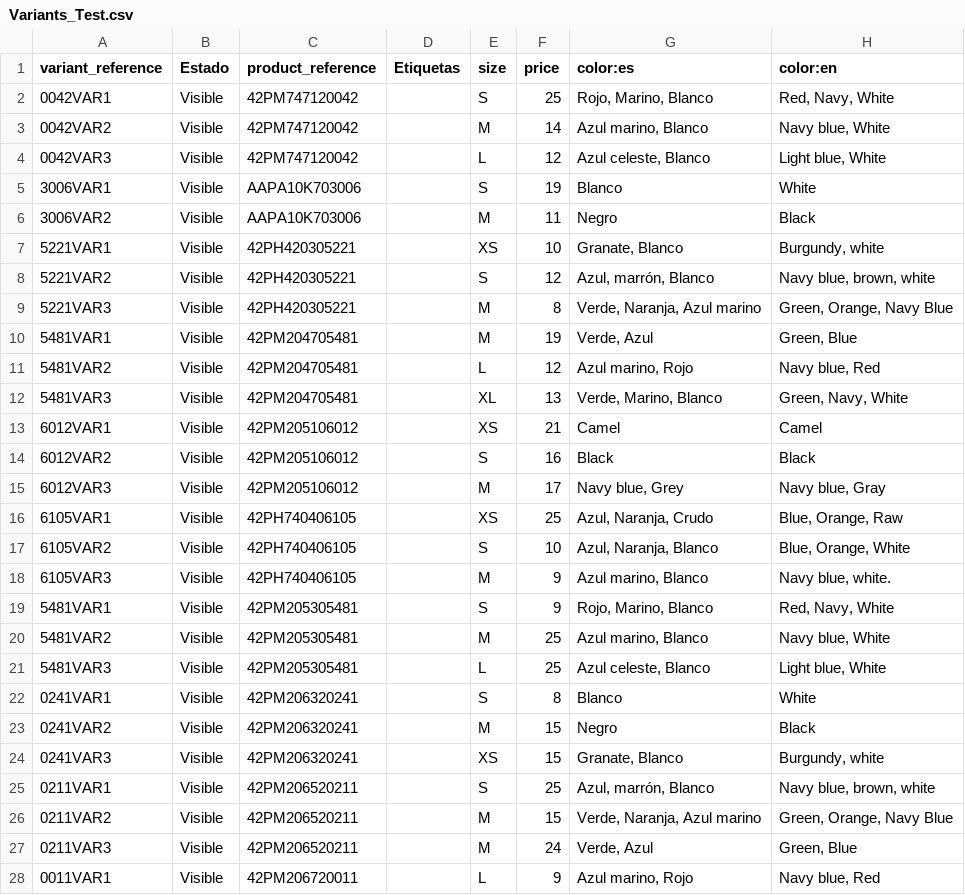
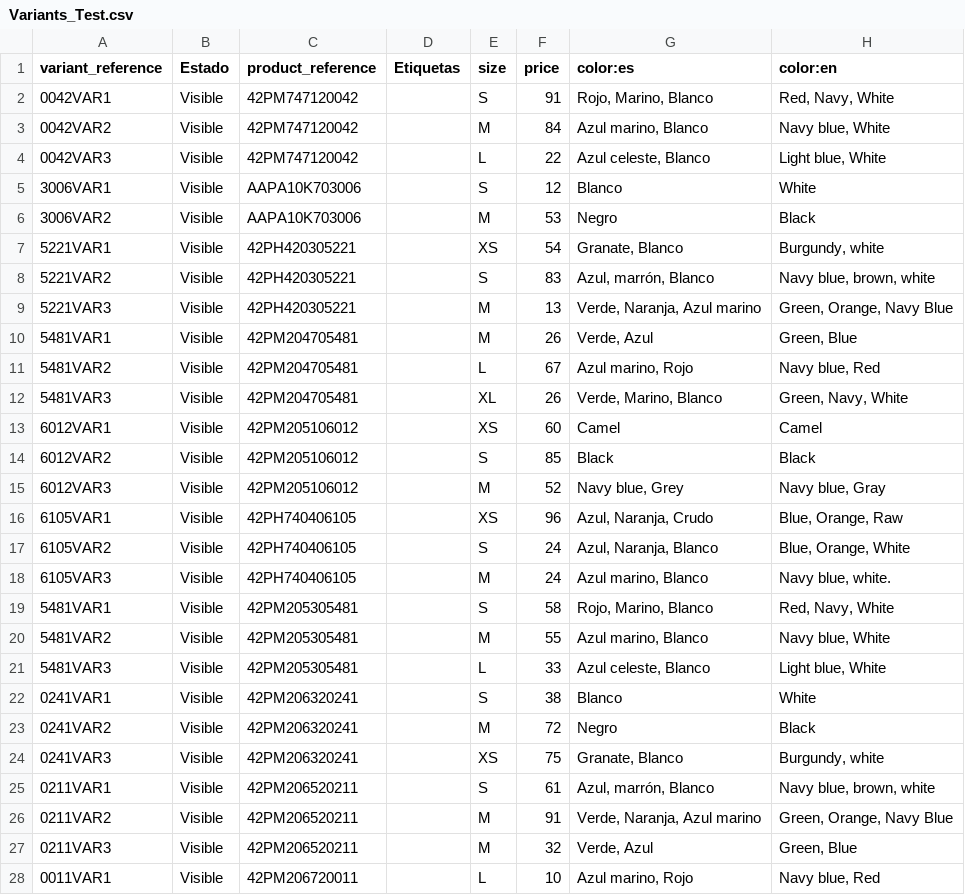
Before and after one commit to Zafion/Tests_Sales_Layer, a CSV file: Variants_Test.csv, drawn as a sheet; only a part is shown; the diff covers the shown part only.

```diff
--- a/Variants_Test.csv
+++ b/Variants_Test.csv
@@ -1,28 +1,28 @@
 variant_reference,Estado,product_reference,Etiquetas,size,price,color:es,color:en
-0042VAR1,Visible,42PM747120042,,S,25,"Rojo, Marino, Blanco","Red, Navy, White"
-0042VAR2,Visible,42PM747120042,,M,14,"Azul marino, Blanco","Navy blue, White"
-0042VAR3,Visible,42PM747120042,,L,12,"Azul celeste, Blanco","Light blue, White"
-3006VAR1,Visible,AAPA10K703006,,S,19,Blanco,White
-3006VAR2,Visible,AAPA10K703006,,M,11,Negro,Black
-5221VAR1,Visible,42PH420305221,,XS,10,"Granate, Blanco","Burgundy, white"
-5221VAR2,Visible,42PH420305221,,S,12,"Azul, marrón, Blanco","Navy blue, brown, white"
-5221VAR3,Visible,42PH420305221,,M,8,"Verde, Naranja, Azul marino","Green, Orange, Navy Blue"
-5481VAR1,Visible,42PM204705481,,M,19,"Verde, Azul","Green, Blue"
-5481VAR2,Visible,42PM204705481,,L,12,"Azul marino, Rojo","Navy blue, Red"
-5481VAR3,Visible,42PM204705481,,XL,13,"Verde, Marino, Blanco","Green, Navy, White"
-6012VAR1,Visible,42PM205106012,,XS,21,Camel,Camel
-6012VAR2,Visible,42PM205106012,,S,16,Black,Black
-6012VAR3,Visible,42PM205106012,,M,17,"Navy blue, Grey","Navy blue, Gray"
-6105VAR1,Visible,42PH740406105,,XS,25,"Azul, Naranja, Crudo","Blue, Orange, Raw"
-6105VAR2,Visible,42PH740406105,,S,10,"Azul, Naranja, Blanco","Blue, Orange, White"
-6105VAR3,Visible,42PH740406105,,M,9,"Azul marino, Blanco","Navy blue, white."
-5481VAR1,Visible,42PM205305481,,S,9,"Rojo, Marino, Blanco","Red, Navy, White"
-5481VAR2,Visible,42PM205305481,,M,25,"Azul marino, Blanco","Navy blue, White"
-5481VAR3,Visible,42PM205305481,,L,25,"Azul celeste, Blanco","Light blue, White"
-0241VAR1,Visible,42PM206320241,,S,8,Blanco,White
-0241VAR2,Visible,42PM206320241,,M,15,Negro,Black
-0241VAR3,Visible,42PM206320241,,XS,15,"Granate, Blanco","Burgundy, white"
-0211VAR1,Visible,42PM206520211,,S,25,"Azul, marrón, Blanco","Navy blue, brown, white"
-0211VAR2,Visible,42PM206520211,,M,15,"Verde, Naranja, Azul marino","Green, Orange, Navy Blue"
-0211VAR3,Visible,42PM206520211,,M,24,"Verde, Azul","Green, Blue"
-0011VAR1,Visible,42PM206720011,,L,9,"Azul marino, Rojo","Navy blue, Red"
+0042VAR1,Visible,42PM747120042,,S,91,"Rojo, Marino, Blanco","Red, Navy, White"
+0042VAR2,Visible,42PM747120042,,M,84,"Azul marino, Blanco","Navy blue, White"
+0042VAR3,Visible,42PM747120042,,L,22,"Azul celeste, Blanco","Light blue, White"
+3006VAR1,Visible,AAPA10K703006,,S,12,Blanco,White
+3006VAR2,Visible,AAPA10K703006,,M,53,Negro,Black
+5221VAR1,Visible,42PH420305221,,XS,54,"Granate, Blanco","Burgundy, white"
+5221VAR2,Visible,42PH420305221,,S,83,"Azul, marrón, Blanco","Navy blue, brown, white"
+5221VAR3,Visible,42PH420305221,,M,13,"Verde, Naranja, Azul marino","Green, Orange, Navy Blue"
+5481VAR1,Visible,42PM204705481,,M,26,"Verde, Azul","Green, Blue"
+5481VAR2,Visible,42PM204705481,,L,67,"Azul marino, Rojo","Navy blue, Red"
+5481VAR3,Visible,42PM204705481,,XL,26,"Verde, Marino, Blanco","Green, Navy, White"
+6012VAR1,Visible,42PM205106012,,XS,60,Camel,Camel
+6012VAR2,Visible,42PM205106012,,S,85,Black,Black
+6012VAR3,Visible,42PM205106012,,M,52,"Navy blue, Grey","Navy blue, Gray"
+6105VAR1,Visible,42PH740406105,,XS,96,"Azul, Naranja, Crudo","Blue, Orange, Raw"
+6105VAR2,Visible,42PH740406105,,S,24,"Azul, Naranja, Blanco","Blue, Orange, White"
+6105VAR3,Visible,42PH740406105,,M,24,"Azul marino, Blanco","Navy blue, white."
+5481VAR1,Visible,42PM205305481,,S,58,"Rojo, Marino, Blanco","Red, Navy, White"
+5481VAR2,Visible,42PM205305481,,M,55,"Azul marino, Blanco","Navy blue, White"
+5481VAR3,Visible,42PM205305481,,L,33,"Azul celeste, Blanco","Light blue, White"
+0241VAR1,Visible,42PM206320241,,S,38,Blanco,White
+0241VAR2,Visible,42PM206320241,,M,72,Negro,Black
+0241VAR3,Visible,42PM206320241,,XS,75,"Granate, Blanco","Burgundy, white"
+0211VAR1,Visible,42PM206520211,,S,61,"Azul, marrón, Blanco","Navy blue, brown, white"
+0211VAR2,Visible,42PM206520211,,M,91,"Verde, Naranja, Azul marino","Green, Orange, Navy Blue"
+0211VAR3,Visible,42PM206520211,,M,32,"Verde, Azul","Green, Blue"
+0011VAR1,Visible,42PM206720011,,L,10,"Azul marino, Rojo","Navy blue, Red"
```
Also changed, not shown: 8 edited cells elsewhere in this file, Categories_Test.csv, Products_Test.csv.
